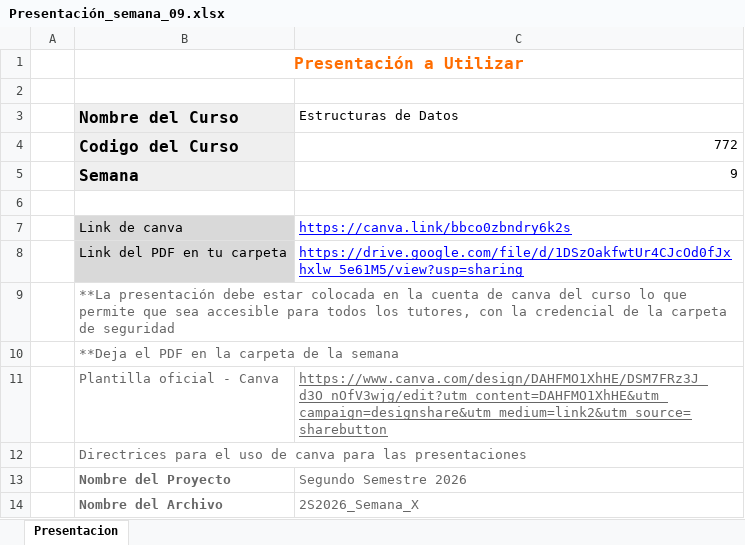
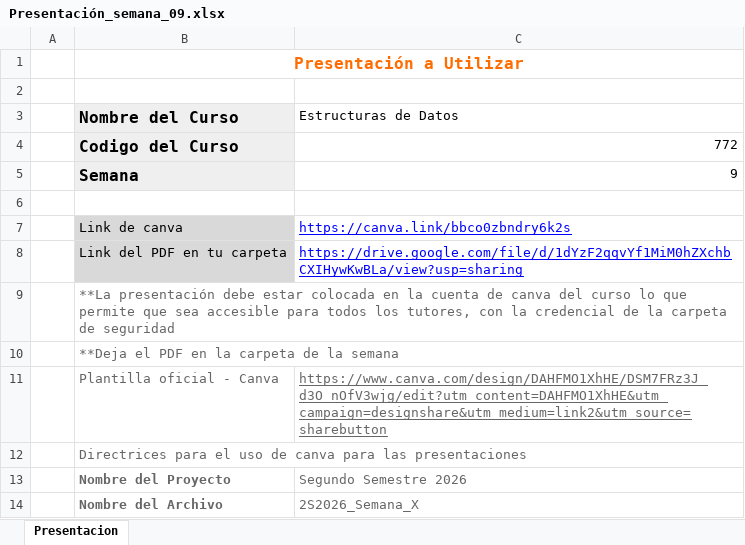
Before and after one commit to CococysLabs/772_Estructuras-de-Datos, an Excel workbook: Ciclo-2026-Segundo-Semestre/Contenido/9_Semana_9/Presentación_semana_09.xlsx, sheet Presentacion, drawn as a sheet; values as stored, in another font and other column widths than the file's, no borders; charts and pictures not drawn; the diff names each change by its address in the sheet, - before the commit and + after, or states it on an @@ line.

Commit message:
semana 9-10-11 y fase3

```diff
--- a/Ciclo-2026-Segundo-Semestre/Contenido/9_Semana_9/Presentación_semana_09.xlsx (sheet Presentacion)
+++ b/Ciclo-2026-Segundo-Semestre/Contenido/9_Semana_9/Presentación_semana_09.xlsx (sheet Presentacion)
-C8 (Estructuras de Datos): https://drive.google.com/file/d/1DSzOakfwtUr4CJcOd0fJxhxlw_5e61M5/view?usp=sharing
+C8 (Estructuras de Datos): https://drive.google.com/file/d/1dYzF2qqvYf1MiM0hZXchbCXIHywKwBLa/view?usp=sharing
```
Also changed, not shown: Ciclo-2026-Segundo-Semestre/Contenido/10_Semana_10/Presentación_semana_10.xlsx, Ciclo-2026-Segundo-Semestre/Contenido/11_Semana_11/Presentación_semana_11.xlsx, 15 other files.
